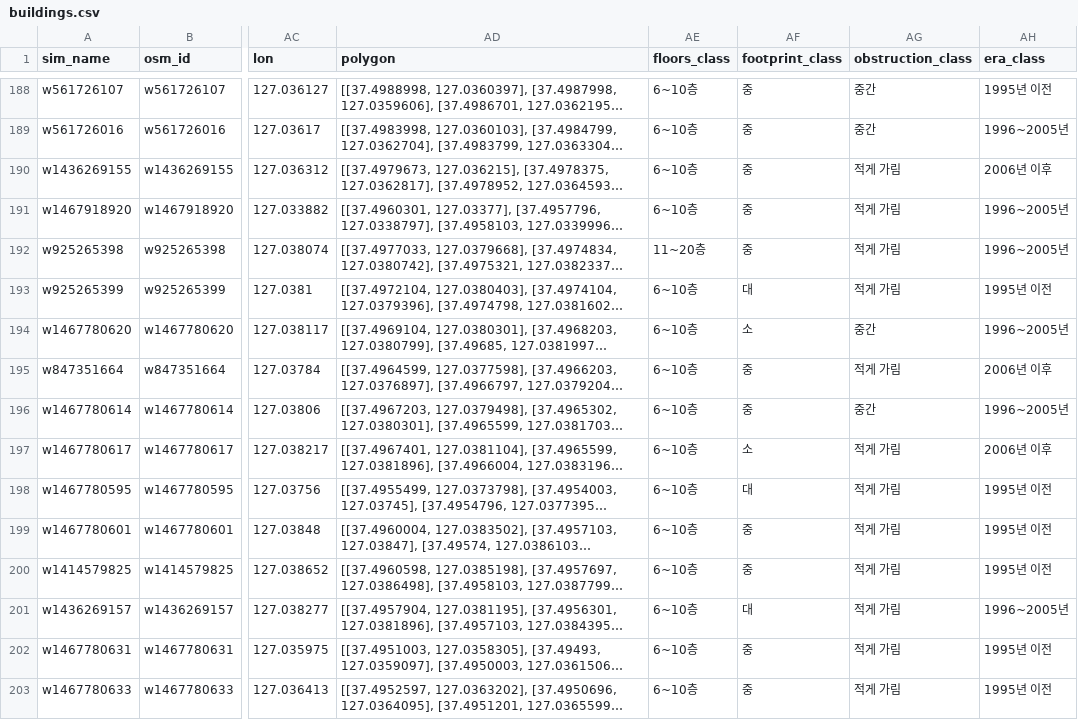
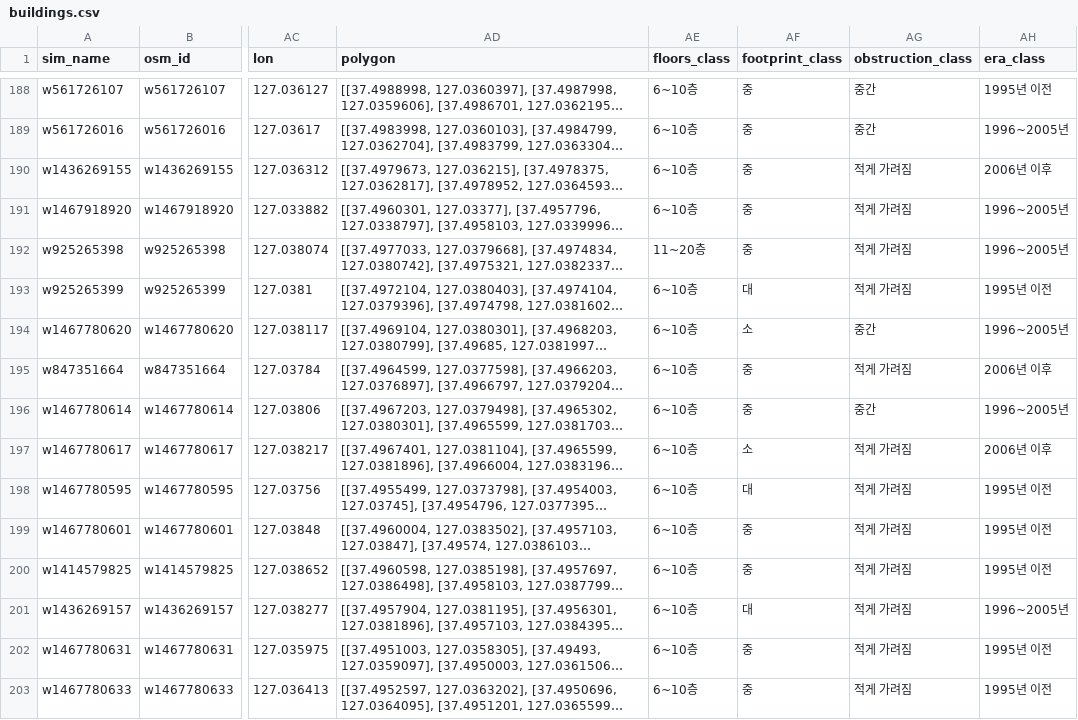
Before and after one commit to m48a2c999-svg/badtm, a CSV file: data/db/csv/buildings.csv, drawn as a sheet; only a part is shown, gaps mark what is left out; long unchanged cells end in …; the diff covers the shown part only; the diff names each change by its address in the sheet, - before the commit and + after, or states it on an @@ line.

```diff
--- a/data/db/csv/buildings.csv
+++ b/data/db/csv/buildings.csv
-AG190:AG193 (obstruction_class): 적게 가림
+AG190:AG193 (obstruction_class): 적게 가려짐
-AG195 (obstruction_class): 적게 가림
+AG195 (obstruction_class): 적게 가려짐
-AG197:AG203 (obstruction_class): 적게 가림
+AG197:AG203 (obstruction_class): 적게 가려짐
```
Also changed, not shown: 168 edited cells elsewhere in this file, data/db/csv/alternatives.csv, data/db/csv/meta.csv, 6 other files.
